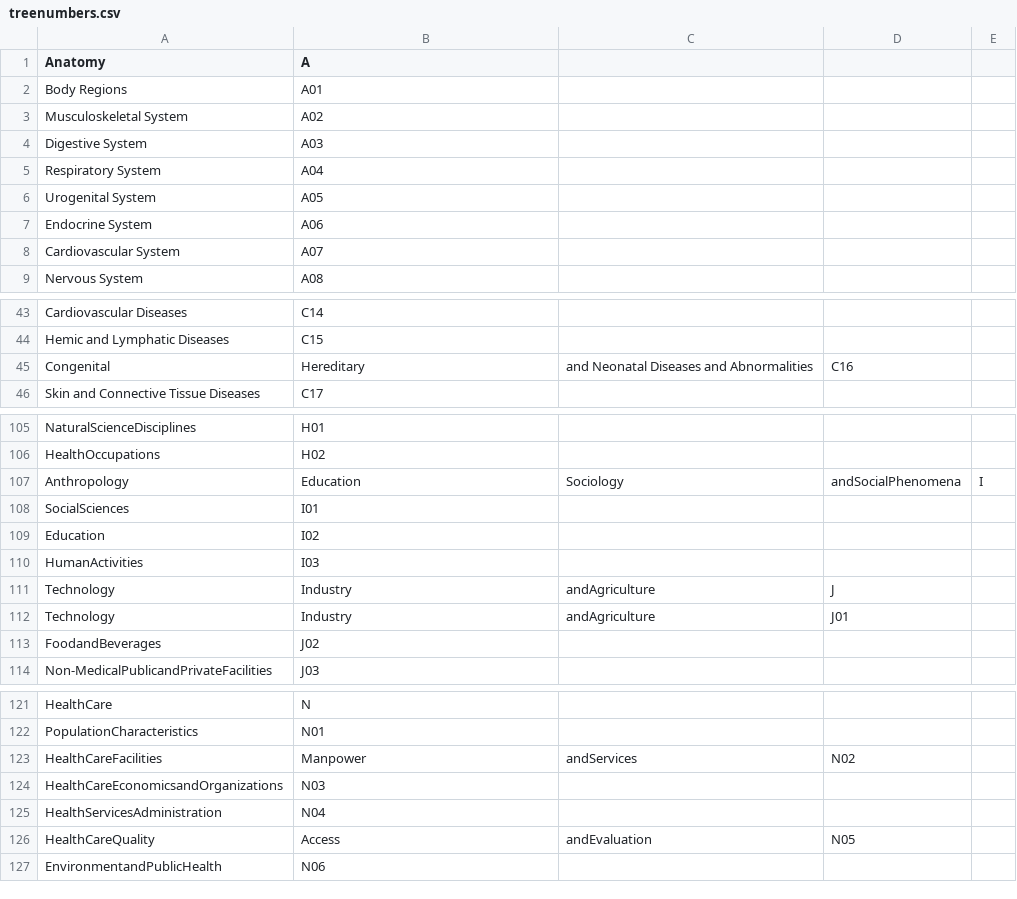
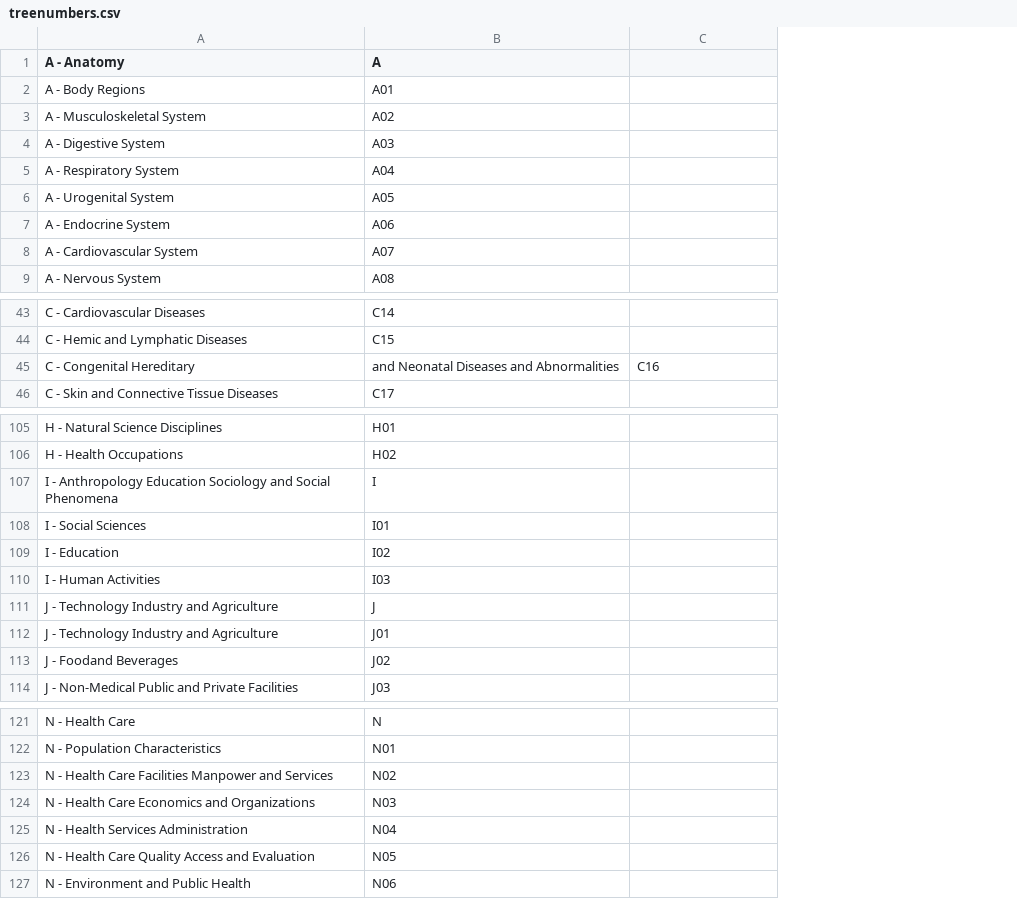
Before and after one commit to fdsayre/MeSHMaps, a CSV file: treenumbers.csv, drawn as a sheet; only a part is shown, gaps mark what is left out; removed rows and columns are numbered as before the commit, all else as after; the diff covers the shown part only; the diff names each change by its address in the sheet, - before the commit and + after, or states it on an @@ line.

```diff
--- a/treenumbers.csv
+++ b/treenumbers.csv
-column A (Anatomy), rows 2-9: Body Regions | Musculoskeletal System | Digestive System | Respiratory System | Urogenital System | Endocrine System | Cardiovascular System | Nervous System; rows 43-46: Cardiovascular Diseases | Hemic and Lymphatic Diseases | Congenital | Skin and Connective Tissue Diseases; rows 105-106: NaturalScienceDisciplines | HealthOccupations; rows 108-110: SocialSciences | Education | HumanActivities; rows 113-114: FoodandBeverages | Non-MedicalPublicandPrivateFacilities; rows 121-122: HealthCare | PopulationCharacteristics; rows 124-125: HealthCareEconomicsandOrganizations | HealthServicesAdministration; row 127: EnvironmentandPublicHealth
+column A (A - Anatomy), rows 2-9: A - Body Regions | A - Musculoskeletal System | A - Digestive System | A - Respiratory System | A - Urogenital System | A - Endocrine System | A - Cardiovascular System | A - Nervous System; rows 43-46: C - Cardiovascular Diseases | C - Hemic and Lymphatic Diseases | C - Congenital Hereditary | C - Skin and Connective Tissue Diseases; rows 105-106: H - Natural Science Disciplines | H - Health Occupations; rows 108-110: I - Social Sciences | I - Education | I - Human Activities; rows 113-114: J - Foodand Beverages | J - Non-Medical Public and Private Facilities; rows 121-122: N - Health Care | N - Population Characteristics; rows 124-125: N - Health Care Economics and Organizations | N - Health Services Administration; row 127: N - Environment and Public Health
-column C, row 45: and Neonatal Diseases and Abnormalities
-column E, empty
-B45 (A): Hereditary
+B45 (A): and Neonatal Diseases and Abnormalities
-row 107: Anthropology | Education | Sociology | andSocialPhenomena | I
+row 107: I - Anthropology Education Sociology and Social Phenomena | I
-row 111: Technology | Industry | andAgriculture | J
-row 112: Technology | Industry | andAgriculture | J01
+row 111: J - Technology Industry and Agriculture | J
+row 112: J - Technology Industry and Agriculture | J01
-row 123: HealthCareFacilities | Manpower | andServices | N02
+row 123: N - Health Care Facilities Manpower and Services | N02
-row 126: HealthCareQuality | Access | andEvaluation | N05
+row 126: N - Health Care Quality Access and Evaluation | N05
```
Also changed, not shown: 2 added rows, 2 removed rows and 4 edited cells elsewhere in this file, 2 other files.
